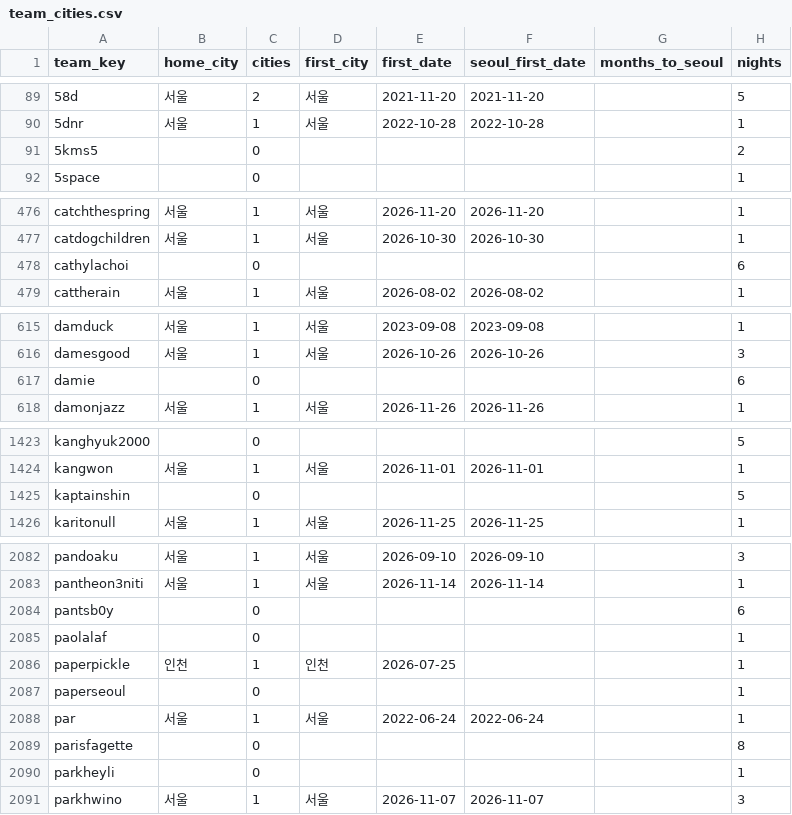
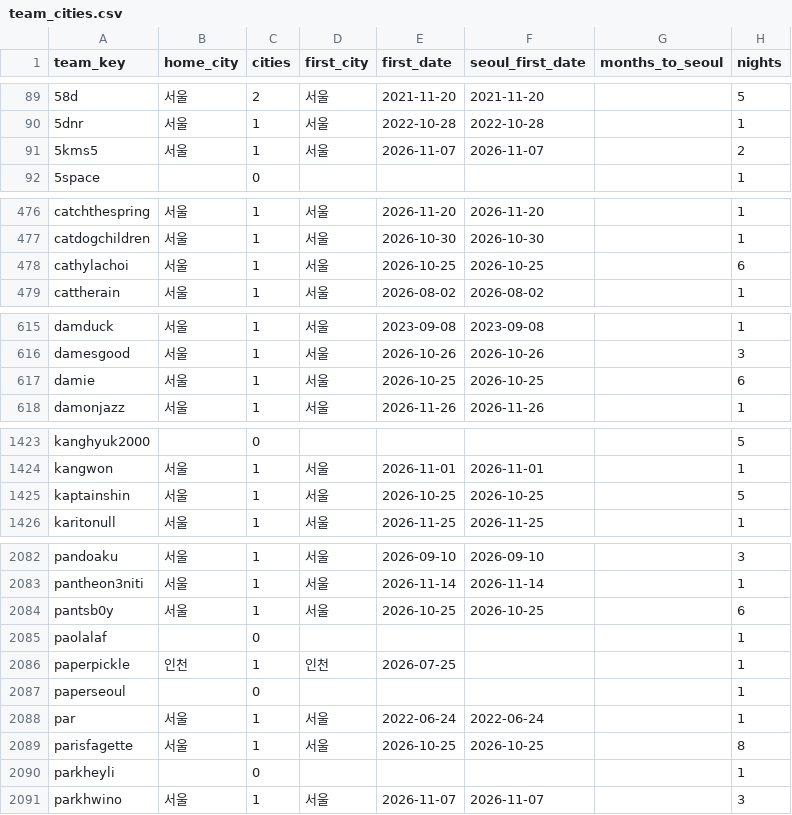
Before and after one commit to leegmyung/crate-digger, a CSV file: docs/lab/data/team_cities.csv, drawn as a sheet; only a part is shown, gaps mark what is left out; the diff covers the shown part only.

```diff
--- a/docs/lab/data/team_cities.csv
+++ b/docs/lab/data/team_cities.csv
@@ -90,3 +90,3 @@ team_key,home_city,cities,first_city,first_date,seoul_first_date,months_to_seoul
 5dnr,서울,1,서울,2022-10-28,2022-10-28,,1
-5kms5,,0,,,,,2
+5kms5,서울,1,서울,2026-11-07,2026-11-07,,2
 5space,,0,,,,,1
@@ -477,3 +477,3 @@ catchthespring,서울,1,서울,2026-11-20,2026-11-20,,1
 catdogchildren,서울,1,서울,2026-10-30,2026-10-30,,1
-cathylachoi,,0,,,,,6
+cathylachoi,서울,1,서울,2026-10-25,2026-10-25,,6
 cattherain,서울,1,서울,2026-08-02,2026-08-02,,1
@@ -616,3 +616,3 @@ damduck,서울,1,서울,2023-09-08,2023-09-08,,1
 damesgood,서울,1,서울,2026-10-26,2026-10-26,,3
-damie,,0,,,,,6
+damie,서울,1,서울,2026-10-25,2026-10-25,,6
 damonjazz,서울,1,서울,2026-11-26,2026-11-26,,1
@@ -1424,3 +1424,3 @@ kanghyuk2000,,0,,,,,5
 kangwon,서울,1,서울,2026-11-01,2026-11-01,,1
-kaptainshin,,0,,,,,5
+kaptainshin,서울,1,서울,2026-10-25,2026-10-25,,5
 karitonull,서울,1,서울,2026-11-25,2026-11-25,,1
@@ -2083,3 +2083,3 @@ pandoaku,서울,1,서울,2026-09-10,2026-09-10,,3
 pantheon3niti,서울,1,서울,2026-11-14,2026-11-14,,1
-pantsb0y,,0,,,,,6
+pantsb0y,서울,1,서울,2026-10-25,2026-10-25,,6
 paolalaf,,0,,,,,1
@@ -2088,3 +2088,3 @@ paperseoul,,0,,,,,1
 par,서울,1,서울,2022-06-24,2022-06-24,,1
-parisfagette,,0,,,,,8
+parisfagette,서울,1,서울,2026-10-25,2026-10-25,,8
 parkheyli,,0,,,,,1
```
Also changed, not shown: 56 edited cells elsewhere in this file, 8 other files.
